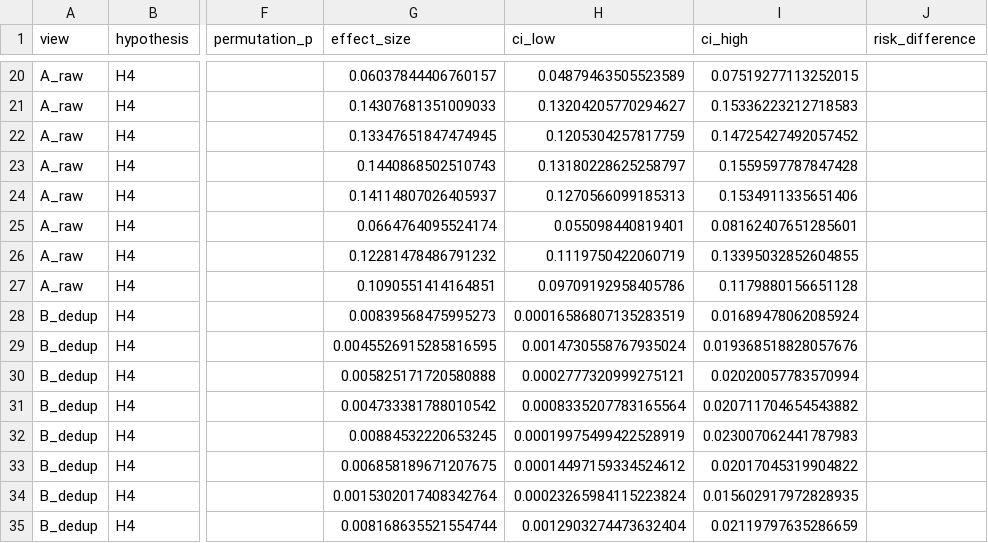
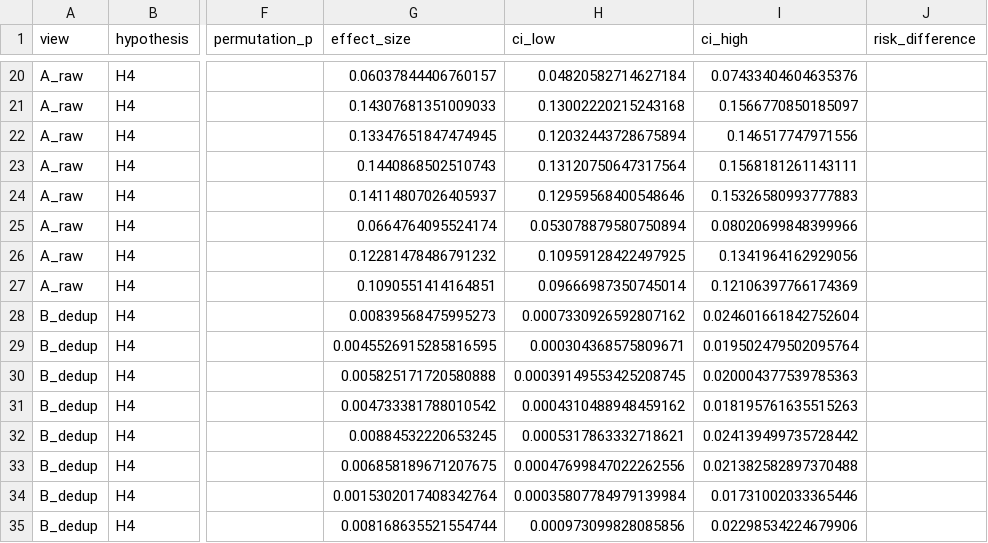
Before and after one commit to ZeinebMegaadi/Lung-cancer-early-detection, a CSV file: reports/tables/hypotheses.csv, drawn as a sheet; only a part is shown, gaps mark what is left out; the diff covers the shown part only; the diff names each change by its address in the sheet, - before the commit and + after, or states it on an @@ line.

```diff
--- a/reports/tables/hypotheses.csv
+++ b/reports/tables/hypotheses.csv
-H20 (ci_low): 0.04879463505523589
+H20 (ci_low): 0.04820582714627184
-I20 (ci_high): 0.07519277113252015
+I20 (ci_high): 0.07433404604635376
-H21 (ci_low): 0.13204205770294627
+H21 (ci_low): 0.13002220215243168
-I21 (ci_high): 0.15336223212718583
+I21 (ci_high): 0.1566770850185097
-H22 (ci_low): 0.1205304257817759
+H22 (ci_low): 0.12032443728675894
-I22 (ci_high): 0.14725427492057452
+I22 (ci_high): 0.146517747971556
-H23 (ci_low): 0.13180228625258797
+H23 (ci_low): 0.13120750647317564
-I23 (ci_high): 0.1559597787847428
+I23 (ci_high): 0.1568181261143111
-H24 (ci_low): 0.1270566099185313
+H24 (ci_low): 0.12959568400548646
-I24 (ci_high): 0.1534911335651406
+I24 (ci_high): 0.15326580993777883
-H25 (ci_low): 0.055098440819401
+H25 (ci_low): 0.053078879580750894
-I25 (ci_high): 0.08162407651285601
+I25 (ci_high): 0.08020699848399966
-H26 (ci_low): 0.1119750422060719
+H26 (ci_low): 0.10959128422497925
-I26 (ci_high): 0.13395032852604855
+I26 (ci_high): 0.1341964162929056
-H27 (ci_low): 0.09709192958405786
+H27 (ci_low): 0.09666987350745014
-I27 (ci_high): 0.1179880156651128
+I27 (ci_high): 0.12106397766174369
-H28 (ci_low): 0.00016586807135283519
+H28 (ci_low): 0.0007330926592807162
-I28 (ci_high): 0.01689478062085924
+I28 (ci_high): 0.024601661842752604
-H29 (ci_low): 0.0014730558767935024
+H29 (ci_low): 0.000304368575809671
-I29 (ci_high): 0.019368518828057676
+I29 (ci_high): 0.019502479502095764
-H30 (ci_low): 0.0002777320999275121
+H30 (ci_low): 0.00039149553425208745
-I30 (ci_high): 0.02020057783570994
+I30 (ci_high): 0.020004377539785363
-H31 (ci_low): 0.0008335207783165564
+H31 (ci_low): 0.0004310488948459162
-I31 (ci_high): 0.020711704654543882
+I31 (ci_high): 0.018195761635515263
-H32 (ci_low): 0.00019975499422528919
+H32 (ci_low): 0.0005317863332718621
-I32 (ci_high): 0.023007062441787983
+I32 (ci_high): 0.024139499735728442
-H33 (ci_low): 0.00014497159334524612
+H33 (ci_low): 0.00047699847022262556
-I33 (ci_high): 0.02017045319904822
+I33 (ci_high): 0.021382582897370488
-H34 (ci_low): 0.00023265984115223824
+H34 (ci_low): 0.00035807784979139984
-I34 (ci_high): 0.015602917972828935
+I34 (ci_high): 0.01731002033365446
-H35 (ci_low): 0.0012903274473632404
+H35 (ci_low): 0.000973099828085856
-I35 (ci_high): 0.02119797635286659
+I35 (ci_high): 0.02298534224679906
```
Also changed, not shown: 127 edited cells elsewhere in this file, 48 other files.
